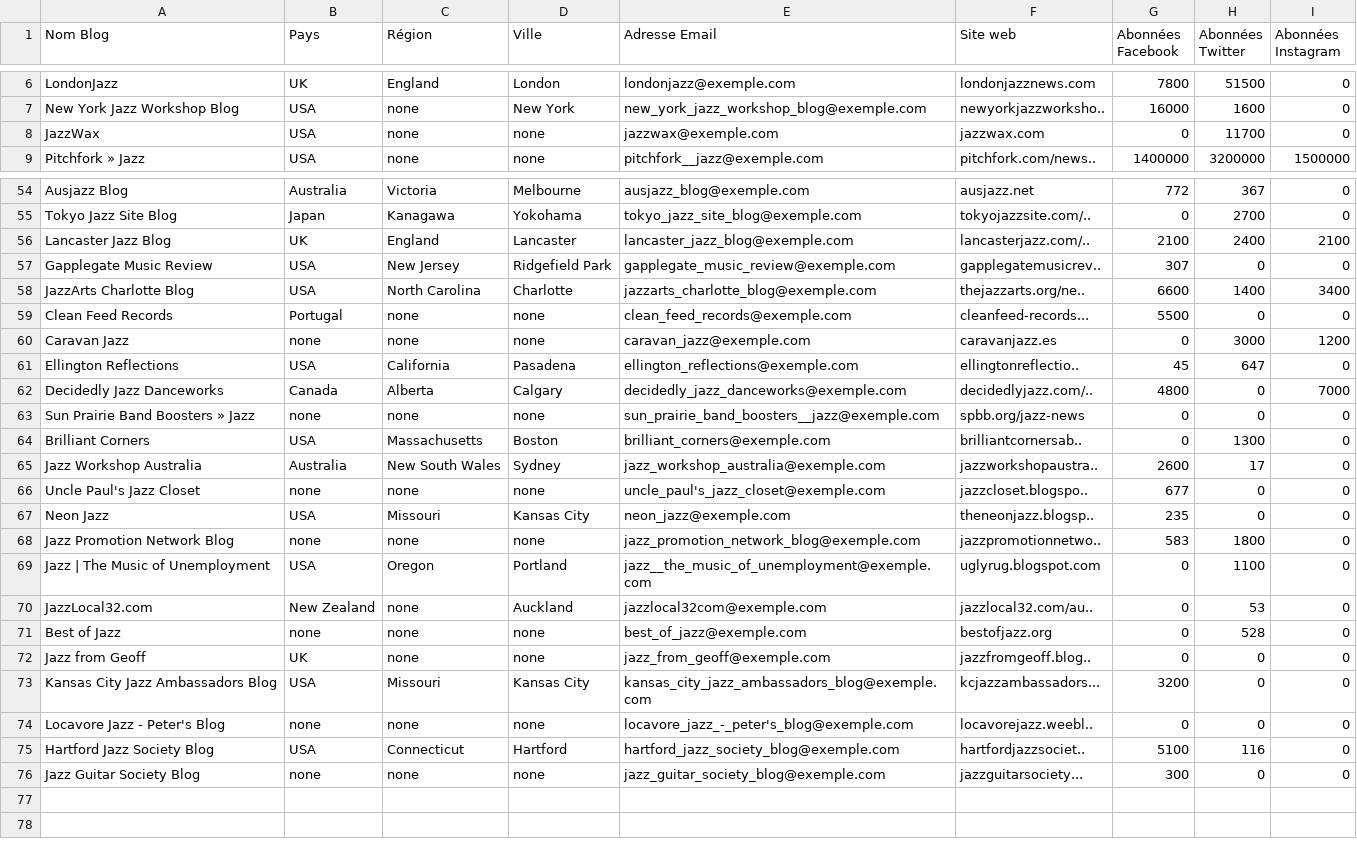
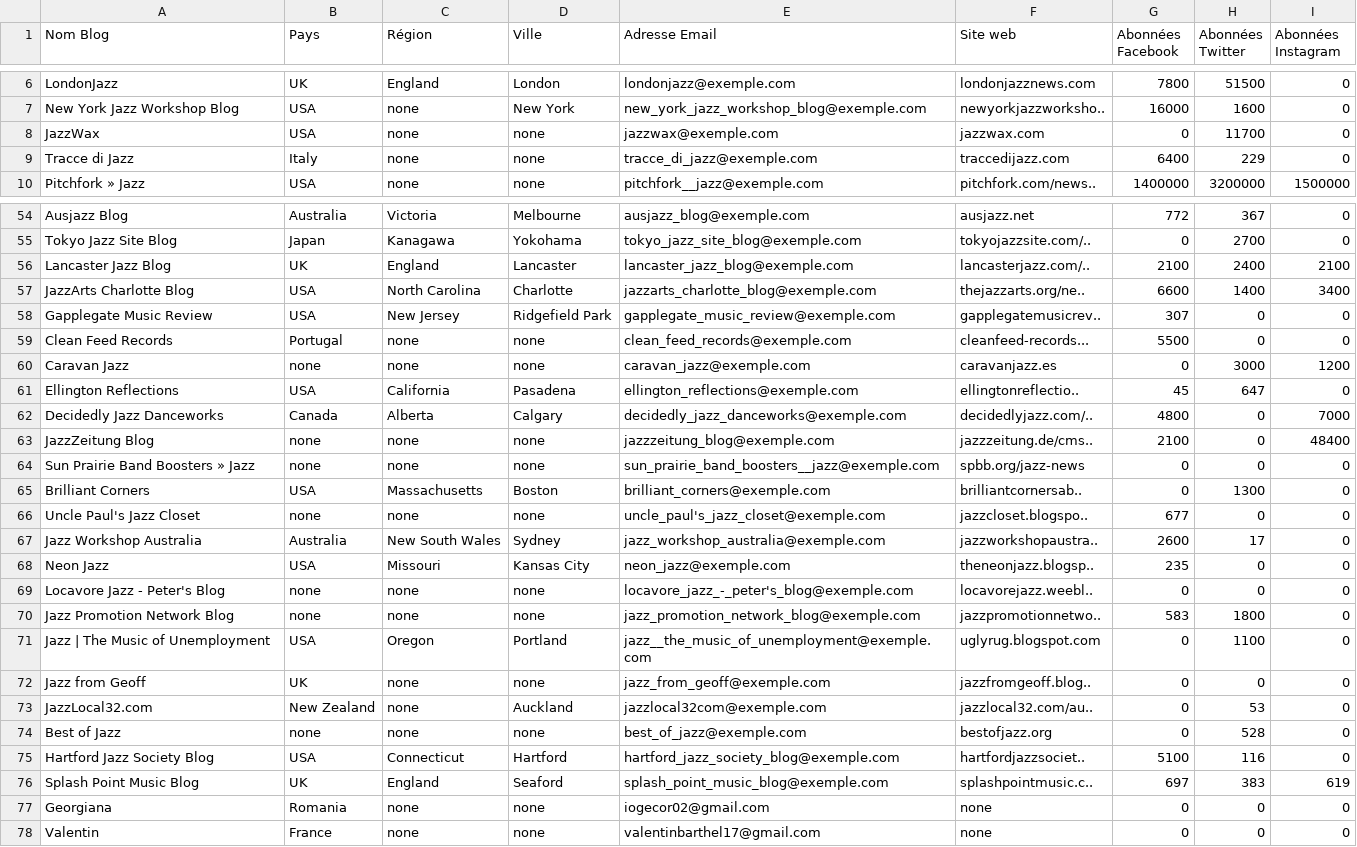
Before and after one commit to valentinb67/Automated_Jazz_Blogger_Outreach-Barthel_Valentin-Coroama_Georgiana-Ioana, a CSV file: TableBlog.csv, drawn as a sheet; only a part is shown, gaps mark what is left out; the diff covers the shown part only.

```diff
--- a/TableBlog.csv
+++ b/TableBlog.csv
@@ -8,2 +8,3 @@ New York Jazz Workshop Blog,USA,none,New York,new_york_jazz_workshop_blog@exempl
 JazzWax,USA,none,none,jazzwax@exemple.com,jazzwax.com,0,11700,0
+Tracce di Jazz,Italy,none,none,tracce_di_jazz@exemple.com,traccedijazz.com,6400,229,0
 Pitchfork » Jazz,USA,none,none,pitchfork__jazz@exemple.com,pitchfork.com/news..,1400000,3200000,1500000
@@ -56,4 +56,4 @@ Tokyo Jazz Site Blog,Japan,Kanagawa,Yokohama,tokyo_jazz_site_blog@exemple.com,to
 Lancaster Jazz Blog ,UK,England,Lancaster,lancaster_jazz_blog@exemple.com,lancasterjazz.com/..,2100,2400,2100
+JazzArts Charlotte Blog ,USA,North Carolina,Charlotte,jazzarts_charlotte_blog@exemple.com,thejazzarts.org/ne..,6600,1400,3400
 Gapplegate Music Review,USA,New Jersey,Ridgefield Park,gapplegate_music_review@exemple.com,gapplegatemusicrev..,307,0,0
-JazzArts Charlotte Blog ,USA,North Carolina,Charlotte,jazzarts_charlotte_blog@exemple.com,thejazzarts.org/ne..,6600,1400,3400
 Clean Feed Records,Portugal,none,none,clean_feed_records@exemple.com,cleanfeed-records...,5500,0,0
@@ -62,15 +62,17 @@ Ellington Reflections,USA,California,Pasadena,ellington_reflections@exemple.com,
 Decidedly Jazz Danceworks,Canada,Alberta,Calgary,decidedly_jazz_danceworks@exemple.com,decidedlyjazz.com/..,4800,0,7000
+JazzZeitung Blog ,none,none,none,jazzzeitung_blog@exemple.com,jazzzeitung.de/cms..,2100,0,48400
 Sun Prairie Band Boosters » Jazz ,none,none,none,sun_prairie_band_boosters__jazz@exemple.com,spbb.org/jazz-news,0,0,0
 Brilliant Corners,USA,Massachusetts,Boston,brilliant_corners@exemple.com,brilliantcornersab..,0,1300,0
+Uncle Paul's Jazz Closet,none,none,none,uncle_paul's_jazz_closet@exemple.com,jazzcloset.blogspo..,677,0,0
 Jazz Workshop Australia,Australia,New South Wales,Sydney,jazz_workshop_australia@exemple.com,jazzworkshopaustra..,2600,17,0
-Uncle Paul's Jazz Closet,none,none,none,uncle_paul's_jazz_closet@exemple.com,jazzcloset.blogspo..,677,0,0
 Neon Jazz,USA,Missouri,Kansas City,neon_jazz@exemple.com,theneonjazz.blogsp..,235,0,0
+Locavore Jazz - Peter's Blog,none,none,none,locavore_jazz_-_peter's_blog@exemple.com,locavorejazz.weebl..,0,0,0
 Jazz Promotion Network Blog ,none,none,none,jazz_promotion_network_blog@exemple.com,jazzpromotionnetwo..,583,1800,0
 Jazz | The Music of Unemployment,USA,Oregon,Portland,jazz__the_music_of_unemployment@exemple.com,uglyrug.blogspot.com,0,1100,0
+Jazz from Geoff,UK,none,none,jazz_from_geoff@exemple.com,jazzfromgeoff.blog..,0,0,0
 JazzLocal32.com,New Zealand,none,Auckland,jazzlocal32com@exemple.com,jazzlocal32.com/au..,0,53,0
 Best of Jazz,none,none,none,best_of_jazz@exemple.com,bestofjazz.org,0,528,0
-Jazz from Geoff,UK,none,none,jazz_from_geoff@exemple.com,jazzfromgeoff.blog..,0,0,0
-Kansas City Jazz Ambassadors Blog,USA,Missouri,Kansas City,kansas_city_jazz_ambassadors_blog@exemple.com,kcjazzambassadors...,3200,0,0
-Locavore Jazz - Peter's Blog,none,none,none,locavore_jazz_-_peter's_blog@exemple.com,locavorejazz.weebl..,0,0,0
 Hartford Jazz Society Blog,USA,Connecticut,Hartford,hartford_jazz_society_blog@exemple.com,hartfordjazzsociet..,5100,116,0
-Jazz Guitar Society Blog,none,none,none,jazz_guitar_society_blog@exemple.com,jazzguitarsociety...,300,0,0
+Splash Point Music Blog,UK,England,Seaford,splash_point_music_blog@exemple.com,splashpointmusic.c..,697,383,619
+Georgiana,Romania,none,none,iogecor02@gmail.com,none,0,0,0
+Valentin,France,none,none,valentinbarthel17@gmail.com,none,0,0,0
```
Also changed, not shown: 5 moved rows elsewhere in this file, 12 other files.
